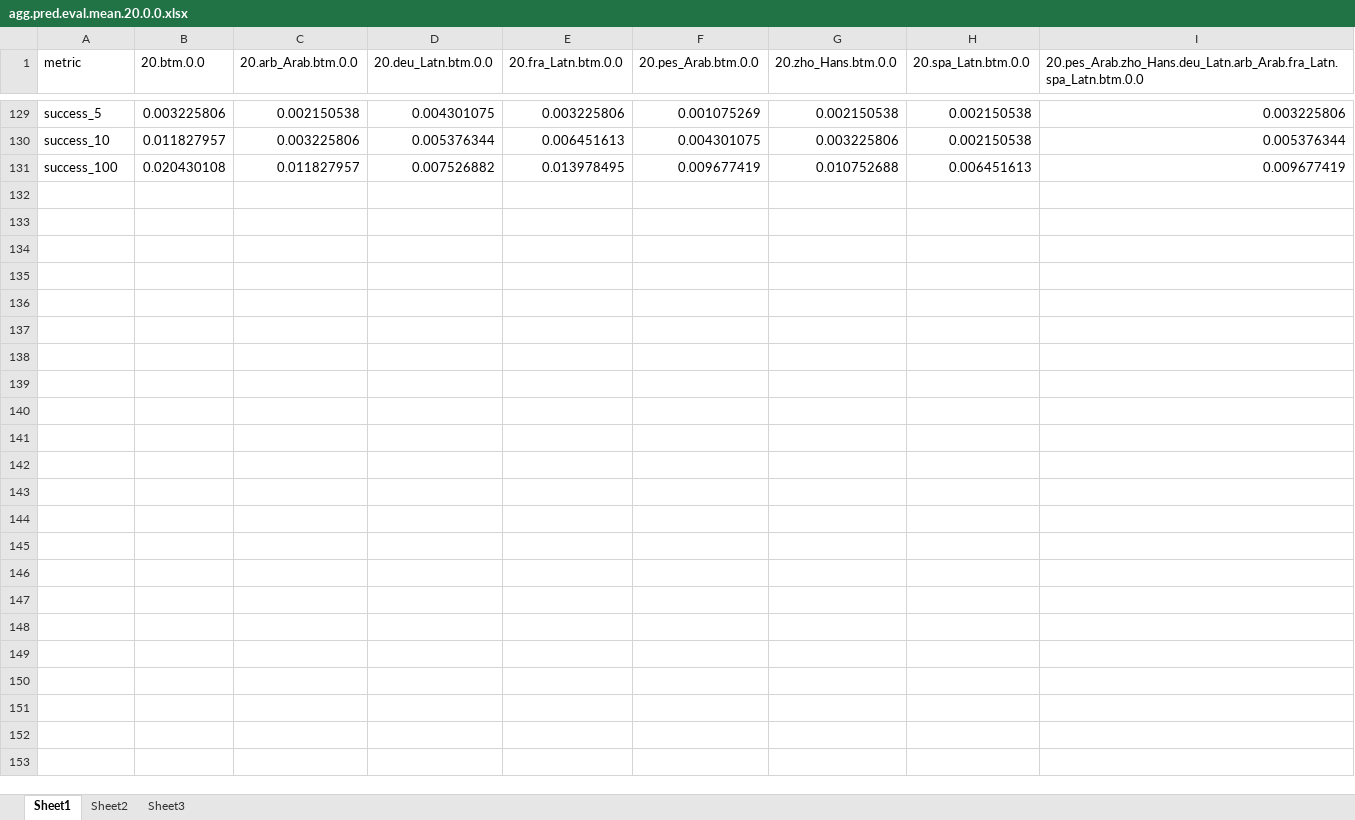
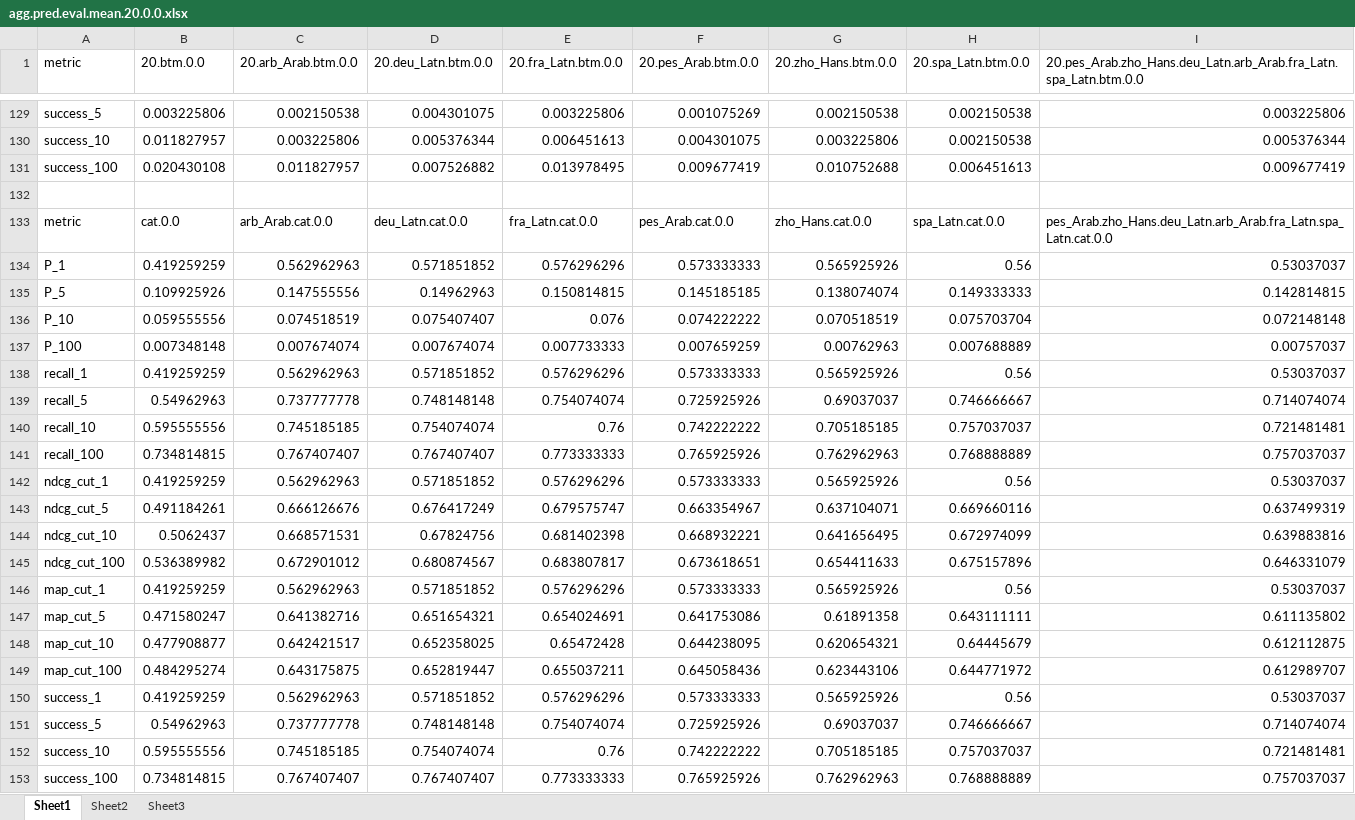
Before and after one commit to fani-lab/LADy, an Excel workbook: output/2016SB5/agg.pred.eval.mean.20.0.0.xlsx, sheet Sheet1, drawn as a sheet; only a part is shown, gaps mark what is left out; values as stored, in another font and other column widths than the file's, no borders; the diff names each change by its address in the sheet, - before the commit and + after, or states it on an @@ line.

```diff
--- a/output/2016SB5/agg.pred.eval.mean.20.0.0.xlsx (sheet Sheet1)
+++ b/output/2016SB5/agg.pred.eval.mean.20.0.0.xlsx (sheet Sheet1)
+row 132: (empty)
+row 133: metric | cat.0.0 | arb_Arab.cat.0.0 | deu_Latn.cat.0.0 | fra_Latn.cat.0.0 | pes_Arab.cat.0.0 | zho_Hans.cat.0.0 | spa_Latn.cat.0.0 | pes_Arab.zho_Hans.deu_Latn.arb_Arab.fra_Latn.spa_Latn.cat.0.0
+row 134: P_1 | 0.419259259 | 0.562962963 | 0.571851852 | 0.576296296 | 0.573333333 | 0.565925926 | 0.56 | 0.53037037
+row 135: P_5 | 0.109925926 | 0.147555556 | 0.14962963 | 0.150814815 | 0.145185185 | 0.138074074 | 0.149333333 | 0.142814815
+row 136: P_10 | 0.059555556 | 0.074518519 | 0.075407407 | 0.076 | 0.074222222 | 0.070518519 | 0.075703704 | 0.072148148
+row 137: P_100 | 0.007348148 | 0.007674074 | 0.007674074 | 0.007733333 | 0.007659259 | 0.00762963 | 0.007688889 | 0.00757037
+row 138: recall_1 | 0.419259259 | 0.562962963 | 0.571851852 | 0.576296296 | 0.573333333 | 0.565925926 | 0.56 | 0.53037037
+row 139: recall_5 | 0.54962963 | 0.737777778 | 0.748148148 | 0.754074074 | 0.725925926 | 0.69037037 | 0.746666667 | 0.714074074
+row 140: recall_10 | 0.595555556 | 0.745185185 | 0.754074074 | 0.76 | 0.742222222 | 0.705185185 | 0.757037037 | 0.721481481
+row 141: recall_100 | 0.734814815 | 0.767407407 | 0.767407407 | 0.773333333 | 0.765925926 | 0.762962963 | 0.768888889 | 0.757037037
+row 142: ndcg_cut_1 | 0.419259259 | 0.562962963 | 0.571851852 | 0.576296296 | 0.573333333 | 0.565925926 | 0.56 | 0.53037037
+row 143: ndcg_cut_5 | 0.491184261 | 0.666126676 | 0.676417249 | 0.679575747 | 0.663354967 | 0.637104071 | 0.669660116 | 0.637499319
+row 144: ndcg_cut_10 | 0.5062437 | 0.668571531 | 0.67824756 | 0.681402398 | 0.668932221 | 0.641656495 | 0.672974099 | 0.639883816
+row 145: ndcg_cut_100 | 0.536389982 | 0.672901012 | 0.680874567 | 0.683807817 | 0.673618651 | 0.654411633 | 0.675157896 | 0.646331079
+row 146: map_cut_1 | 0.419259259 | 0.562962963 | 0.571851852 | 0.576296296 | 0.573333333 | 0.565925926 | 0.56 | 0.53037037
+row 147: map_cut_5 | 0.471580247 | 0.641382716 | 0.651654321 | 0.654024691 | 0.641753086 | 0.61891358 | 0.643111111 | 0.611135802
+row 148: map_cut_10 | 0.477908877 | 0.642421517 | 0.652358025 | 0.65472428 | 0.644238095 | 0.620654321 | 0.64445679 | 0.612112875
+row 149: map_cut_100 | 0.484295274 | 0.643175875 | 0.652819447 | 0.655037211 | 0.645058436 | 0.623443106 | 0.644771972 | 0.612989707
+row 150: success_1 | 0.419259259 | 0.562962963 | 0.571851852 | 0.576296296 | 0.573333333 | 0.565925926 | 0.56 | 0.53037037
+row 151: success_5 | 0.54962963 | 0.737777778 | 0.748148148 | 0.754074074 | 0.725925926 | 0.69037037 | 0.746666667 | 0.714074074
+row 152: success_10 | 0.595555556 | 0.745185185 | 0.754074074 | 0.76 | 0.742222222 | 0.705185185 | 0.757037037 | 0.721481481
+row 153: success_100 | 0.734814815 | 0.767407407 | 0.767407407 | 0.773333333 | 0.765925926 | 0.762962963 | 0.768888889 | 0.757037037
```
Also changed, not shown: sheet Sheet2, sheet Sheet3, output/2016SB5/agg.pred.eval.mean.20.all.0.0-1.0.xlsx.
